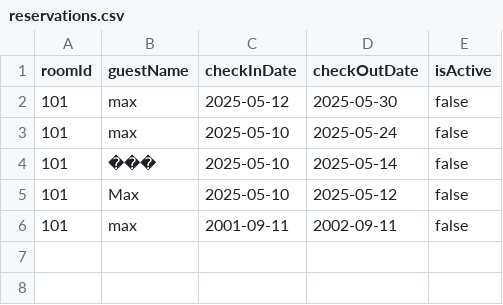
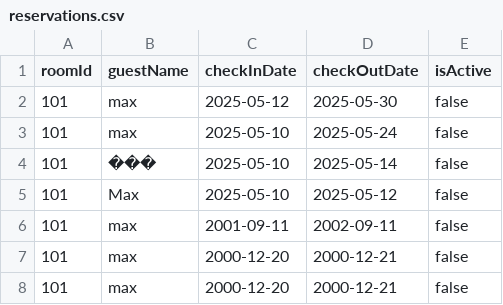
Before and after one commit to 23DP2MZamo/hotel_eks_project, a CSV file: src/main/resources/reservations.csv, drawn as a sheet.

```diff
--- a/src/main/resources/reservations.csv
+++ b/src/main/resources/reservations.csv
@@ -6 +6,3 @@ roomId,guestName,checkInDate,checkOutDate,isActive
 101,max,2001-09-11,2002-09-11,false
+101,max,2000-12-20,2000-12-21,false
+101,max,2000-12-20,2000-12-21,false
```
Also changed, not shown: src/main/resources/rooms.csv, 10 other files.
